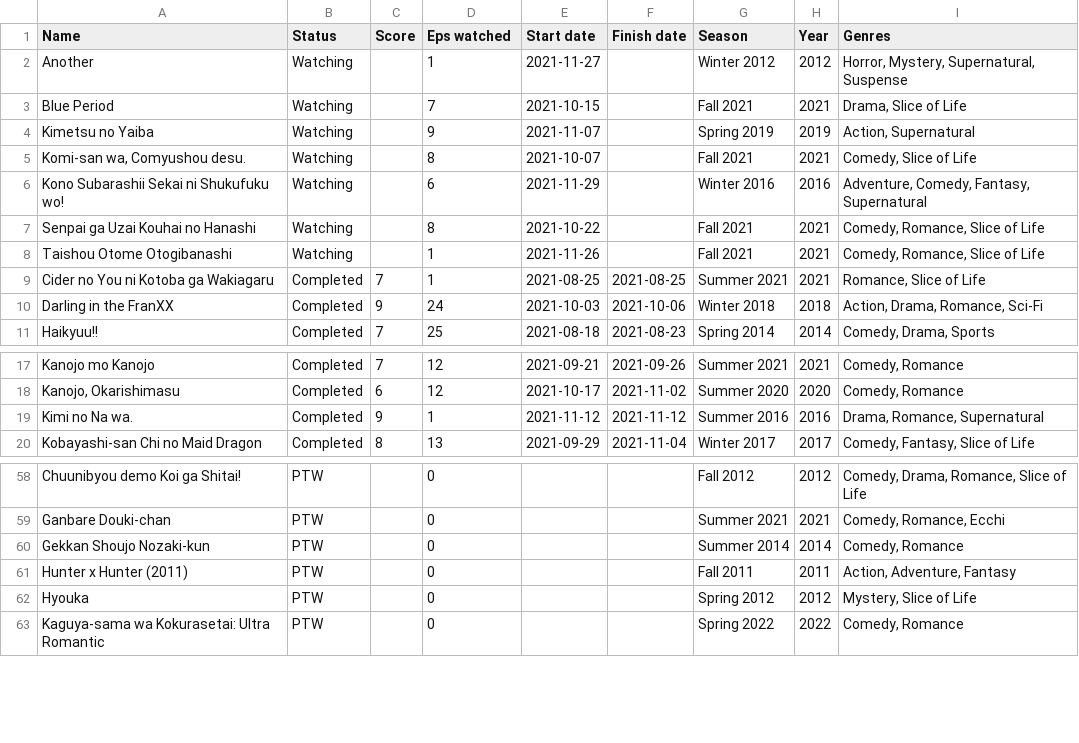
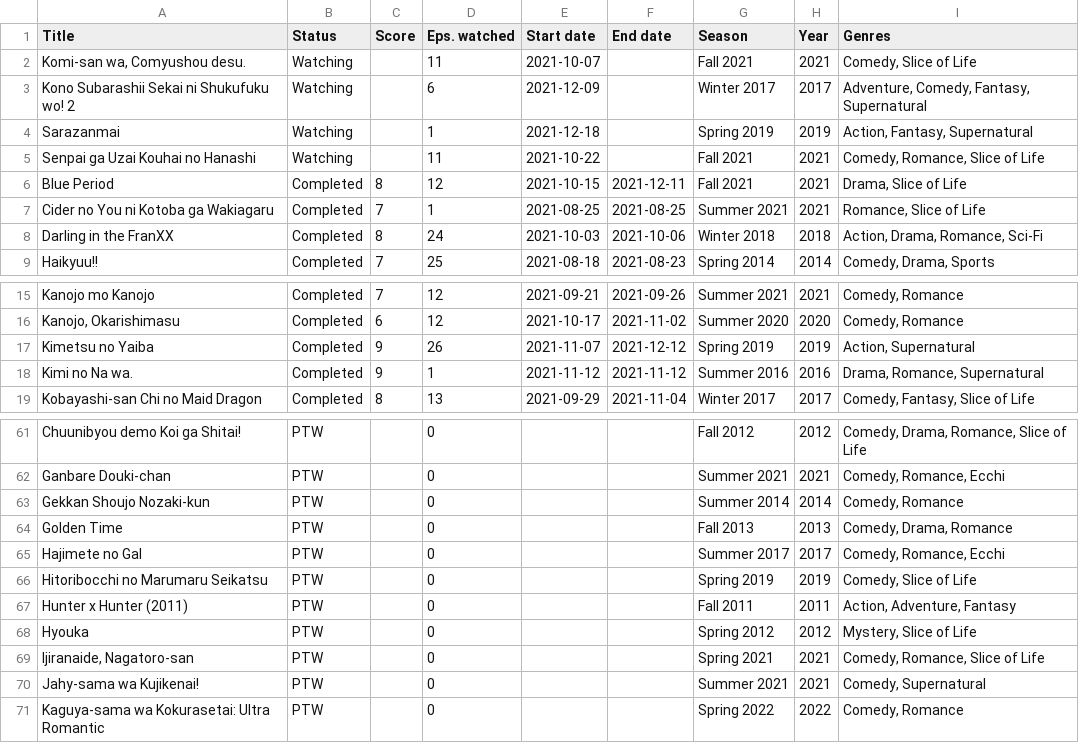
Before and after one commit to FunkyCracky/MyAnimeListToCSV, a CSV file: out.csv, drawn as a sheet; only a part is shown, gaps mark what is left out; the diff covers the shown part only.

```diff
--- a/out.csv
+++ b/out.csv
@@ -1,11 +1,9 @@
-Name;Status;Score;Eps watched;Start date;Finish date;Season;Year;Genres
-Another;Watching;;1;2021-11-27;;Winter 2012;2012;Horror, Mystery, Supernatural, Suspense
-Blue Period;Watching;;7;2021-10-15;;Fall 2021;2021;Drama, Slice of Life
-Kimetsu no Yaiba;Watching;;9;2021-11-07;;Spring 2019;2019;Action, Supernatural
-Komi-san wa, Comyushou desu.;Watching;;8;2021-10-07;;Fall 2021;2021;Comedy, Slice of Life
-Kono Subarashii Sekai ni Shukufuku wo!;Watching;;6;2021-11-29;;Winter 2016;2016;Adventure, Comedy, Fantasy, Supernatural
-Senpai ga Uzai Kouhai no Hanashi;Watching;;8;2021-10-22;;Fall 2021;2021;Comedy, Romance, Slice of Life
-Taishou Otome Otogibanashi;Watching;;1;2021-11-26;;Fall 2021;2021;Comedy, Romance, Slice of Life
+Title;Status;Score;Eps. watched;Start date;End date;Season;Year;Genres
+Komi-san wa, Comyushou desu.;Watching;;11;2021-10-07;;Fall 2021;2021;Comedy, Slice of Life
+Kono Subarashii Sekai ni Shukufuku wo! 2;Watching;;6;2021-12-09;;Winter 2017;2017;Adventure, Comedy, Fantasy, Supernatural
+Sarazanmai;Watching;;1;2021-12-18;;Spring 2019;2019;Action, Fantasy, Supernatural
+Senpai ga Uzai Kouhai no Hanashi;Watching;;11;2021-10-22;;Fall 2021;2021;Comedy, Romance, Slice of Life
+Blue Period;Completed;8;12;2021-10-15;2021-12-11;Fall 2021;2021;Drama, Slice of Life
 Cider no You ni Kotoba ga Wakiagaru;Completed;7;1;2021-08-25;2021-08-25;Summer 2021;2021;Romance, Slice of Life
-Darling in the FranXX;Completed;9;24;2021-10-03;2021-10-06;Winter 2018;2018;Action, Drama, Romance, Sci-Fi
+Darling in the FranXX;Completed;8;24;2021-10-03;2021-10-06;Winter 2018;2018;Action, Drama, Romance, Sci-Fi
 Haikyuu!!;Completed;7;25;2021-08-18;2021-08-23;Spring 2014;2014;Comedy, Drama, Sports
@@ -18,2 +16,3 @@ Kanojo mo Kanojo;Completed;7;12;2021-09-21;2021-09-26;Summer 2021;2021;Comedy, R
 Kanojo, Okarishimasu;Completed;6;12;2021-10-17;2021-11-02;Summer 2020;2020;Comedy, Romance
+Kimetsu no Yaiba;Completed;9;26;2021-11-07;2021-12-12;Spring 2019;2019;Action, Supernatural
 Kimi no Na wa.;Completed;9;1;2021-11-12;2021-11-12;Summer 2016;2016;Drama, Romance, Supernatural
@@ -60,4 +63,9 @@ Ganbare Douki-chan;PTW;;0;;;Summer 2021;2021;Comedy, Romance, Ecchi
 Gekkan Shoujo Nozaki-kun;PTW;;0;;;Summer 2014;2014;Comedy, Romance
+Golden Time;PTW;;0;;;Fall 2013;2013;Comedy, Drama, Romance
+Hajimete no Gal;PTW;;0;;;Summer 2017;2017;Comedy, Romance, Ecchi
+Hitoribocchi no Marumaru Seikatsu;PTW;;0;;;Spring 2019;2019;Comedy, Slice of Life
 Hunter x Hunter (2011);PTW;;0;;;Fall 2011;2011;Action, Adventure, Fantasy
 Hyouka;PTW;;0;;;Spring 2012;2012;Mystery, Slice of Life
+Ijiranaide, Nagatoro-san;PTW;;0;;;Spring 2021;2021;Comedy, Romance, Slice of Life
+Jahy-sama wa Kujikenai!;PTW;;0;;;Summer 2021;2021;Comedy, Supernatural
 Kaguya-sama wa Kokurasetai: Ultra Romantic;PTW;;0;;;Spring 2022;2022;Comedy, Romance
```
Also changed, not shown: 8 added rows, 3 removed rows and 12 edited cells elsewhere in this file, 4 other files.
